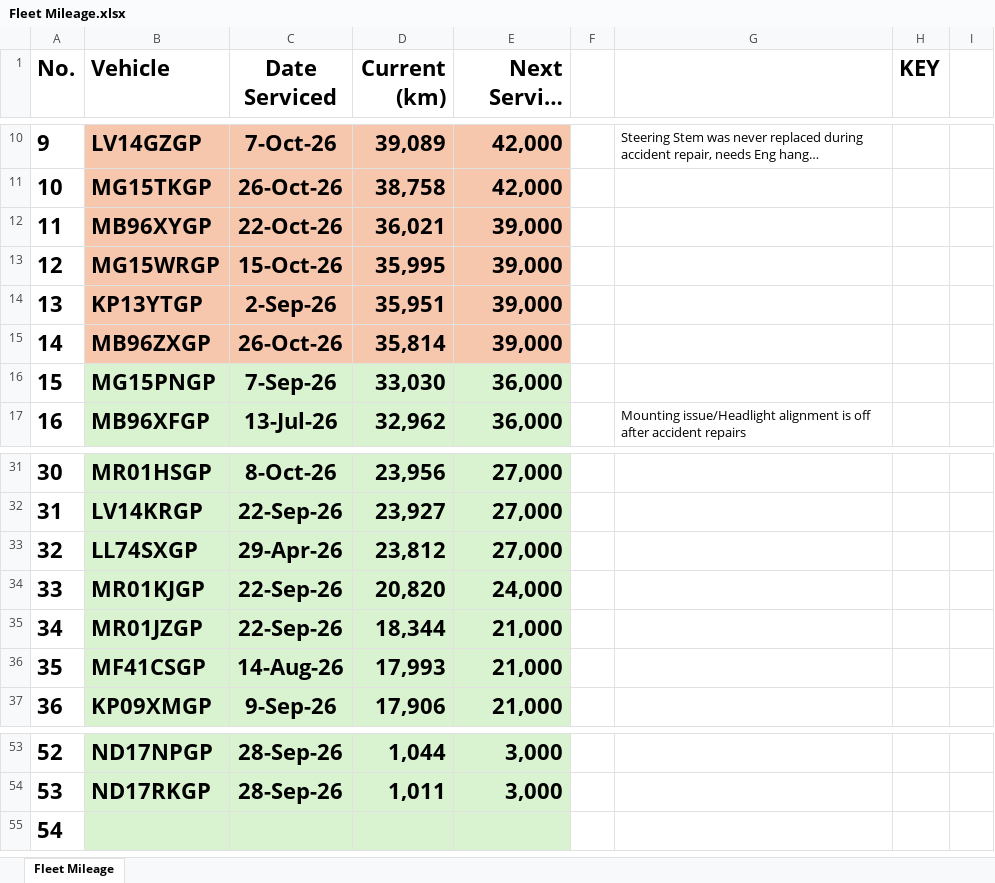
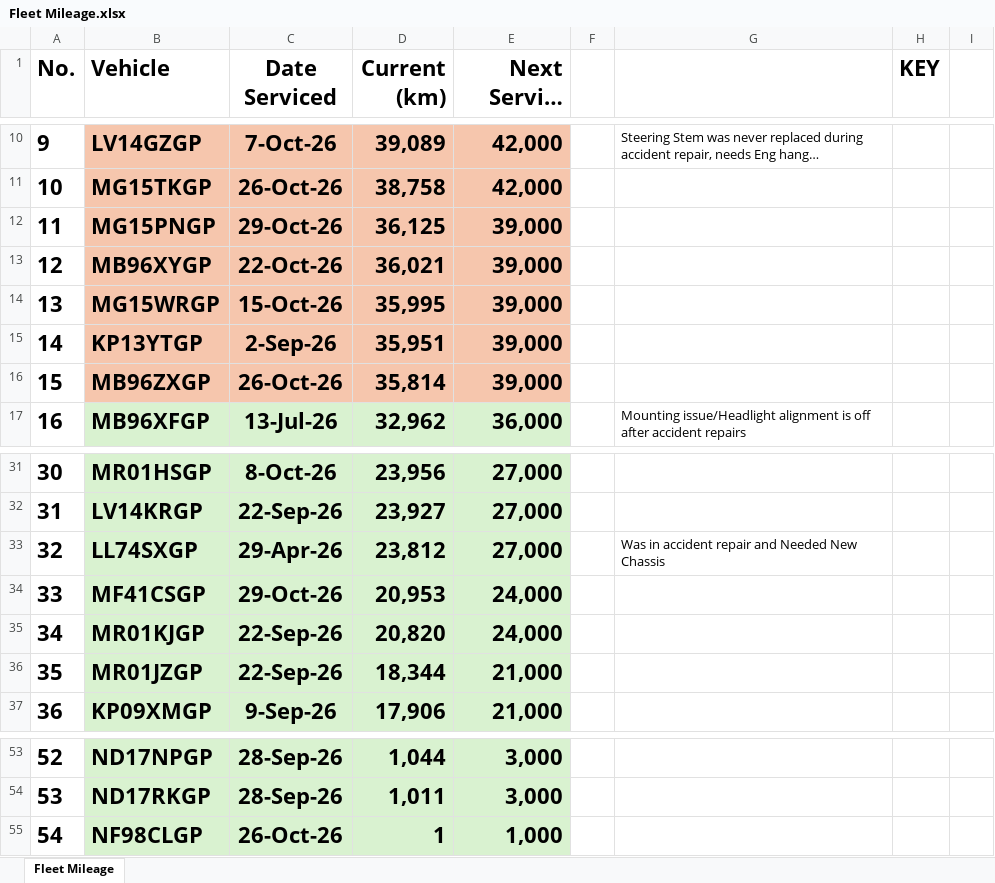
Before and after one commit to cloudlint/MobilityFleet, an Excel workbook: Fleet Mileage.xlsx, sheet Fleet Mileage, drawn as a sheet; only a part is shown, gaps mark what is left out; long unchanged cells end in …; values as stored, in another font and other column widths than the file's, no borders; removed rows and columns are numbered as before the commit, all else as after; the diff names each change by its address in the sheet, - before the commit and + after, or states it on an @@ line.

```diff
--- a/Fleet Mileage.xlsx (sheet Fleet Mileage)
+++ b/Fleet Mileage.xlsx (sheet Fleet Mileage)
+row 12: 11 | MG15PNGP | 29-Oct-26 | 36,125 | 39,000
@@ column A (No.) renumbered between rows 13 and 36 @@
-row 16: 15 | MG15PNGP | 7-Sep-26 | 33,030 | 36,000
-G33: (empty)
+G33: Was in accident repair and Needed New Chassis
+row 34: 33 | MF41CSGP | 29-Oct-26 | 20,953 | 24,000
-row 36: 35 | MF41CSGP | 14-Aug-26 | 17,993 | 21,000
-B55 (Vehicle): (empty)
+B55 (Vehicle): NF98CLGP
-C55 (Date Serviced): (empty)
+C55 (Date Serviced): 26-Oct-26
-D55 (Current (km)): (empty)
+D55 (Current (km)): 1
-E55 (Next Service (km)): (empty)
+E55 (Next Service (km)): 1,000
```
Also changed, not shown: 1 other file.
